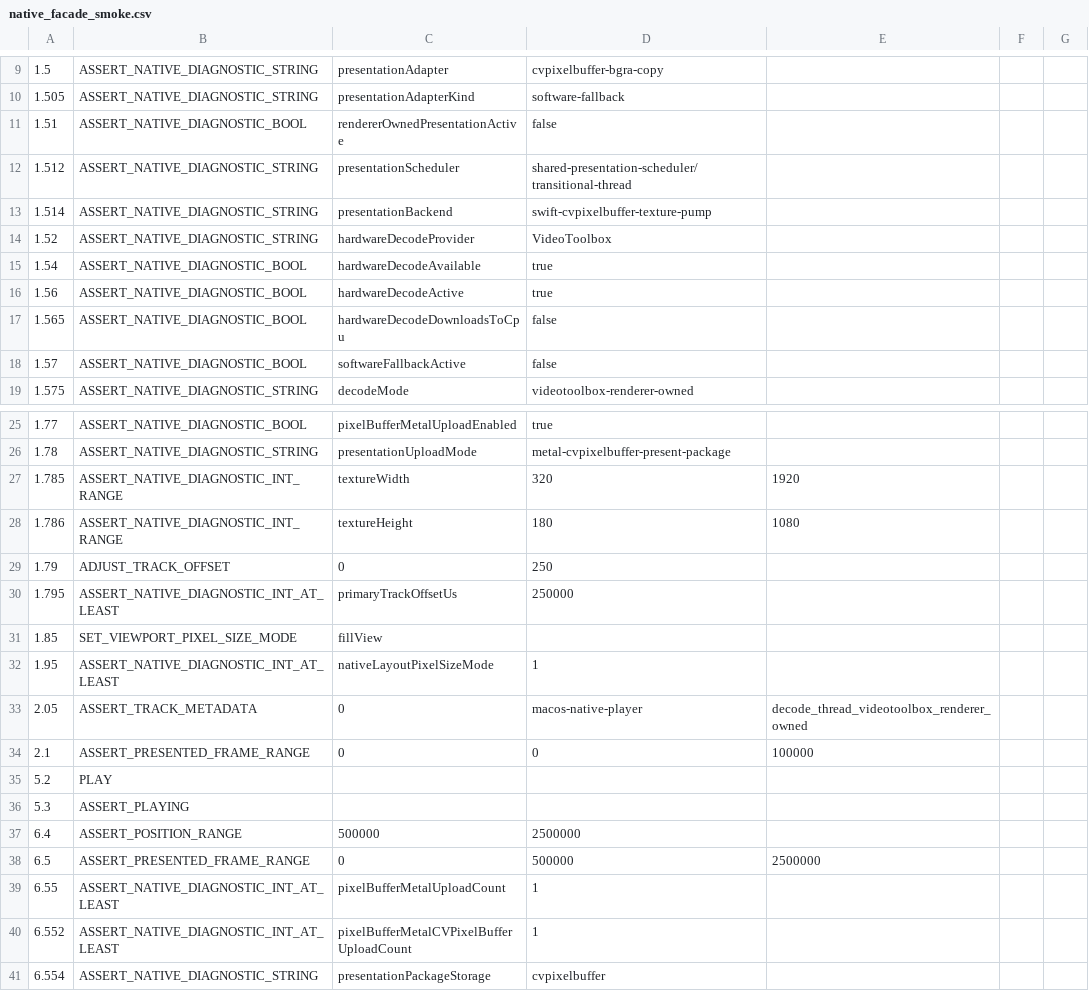
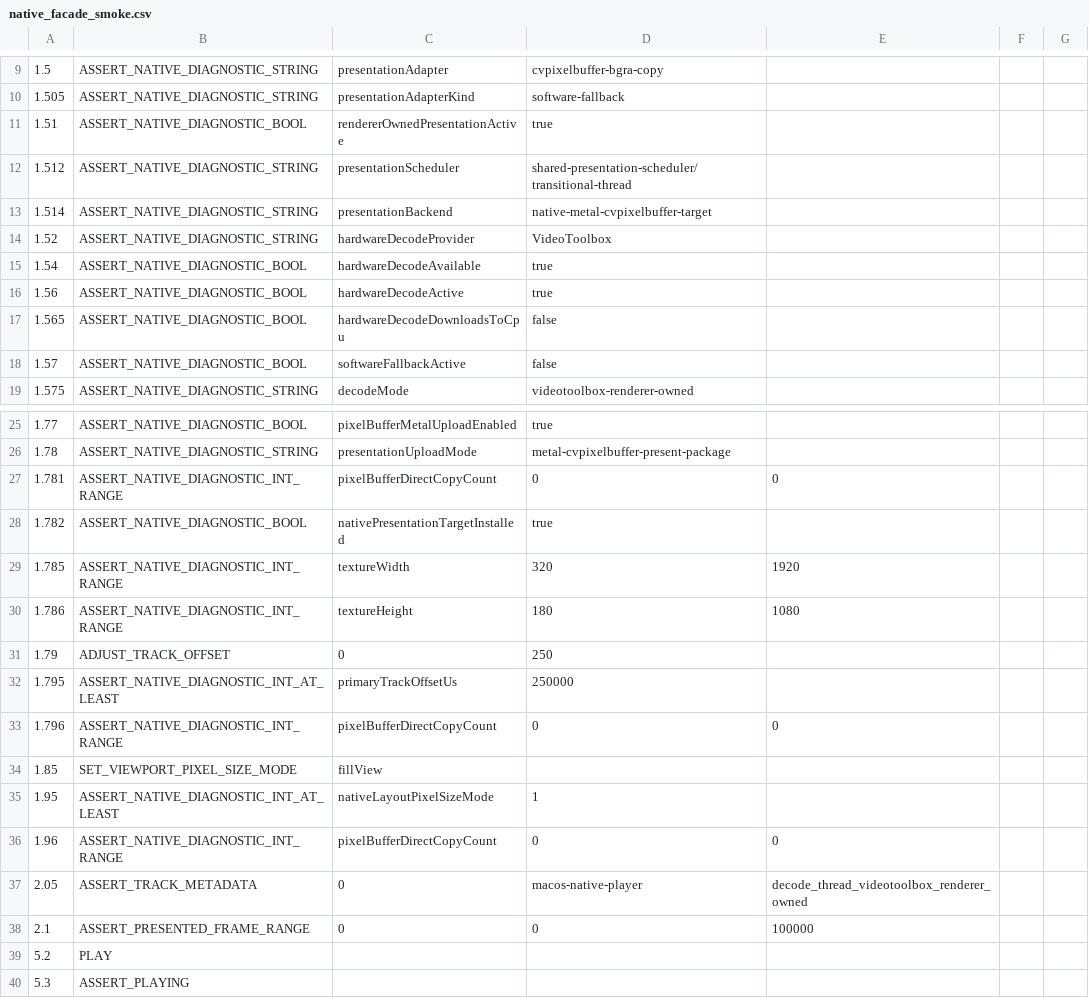
Before and after one commit to Nakiha/VoidPlayer, a CSV file: ui_tests/macos/native_facade_smoke.csv, drawn as a sheet; only a part is shown, gaps mark what is left out; the shorter side is filled out with more unchanged rows.

Commit message:
Route macOS still refresh through renderer target

```diff
--- a/ui_tests/macos/native_facade_smoke.csv
+++ b/ui_tests/macos/native_facade_smoke.csv
@@ -10,5 +10,5 @@
 1.505, ASSERT_NATIVE_DIAGNOSTIC_STRING, presentationAdapterKind, software-fallback
-1.51, ASSERT_NATIVE_DIAGNOSTIC_BOOL, rendererOwnedPresentationActive, false
+1.51, ASSERT_NATIVE_DIAGNOSTIC_BOOL, rendererOwnedPresentationActive, true
 1.512, ASSERT_NATIVE_DIAGNOSTIC_STRING, presentationScheduler, shared-presentation-scheduler/transitional-thread
-1.514, ASSERT_NATIVE_DIAGNOSTIC_STRING, presentationBackend, swift-cvpixelbuffer-texture-pump
+1.514, ASSERT_NATIVE_DIAGNOSTIC_STRING, presentationBackend, native-metal-cvpixelbuffer-target
 1.52, ASSERT_NATIVE_DIAGNOSTIC_STRING, hardwareDecodeProvider, VideoToolbox
@@ -26,2 +26,4 @@
 1.78, ASSERT_NATIVE_DIAGNOSTIC_STRING, presentationUploadMode, metal-cvpixelbuffer-present-package
+1.781, ASSERT_NATIVE_DIAGNOSTIC_INT_RANGE, pixelBufferDirectCopyCount, 0, 0
+1.782, ASSERT_NATIVE_DIAGNOSTIC_BOOL, nativePresentationTargetInstalled, true
 1.785, ASSERT_NATIVE_DIAGNOSTIC_INT_RANGE, textureWidth, 320, 1920
@@ -30,4 +32,6 @@
 1.795, ASSERT_NATIVE_DIAGNOSTIC_INT_AT_LEAST, primaryTrackOffsetUs, 250000
+1.796, ASSERT_NATIVE_DIAGNOSTIC_INT_RANGE, pixelBufferDirectCopyCount, 0, 0
 1.85, SET_VIEWPORT_PIXEL_SIZE_MODE, fillView
 1.95, ASSERT_NATIVE_DIAGNOSTIC_INT_AT_LEAST, nativeLayoutPixelSizeMode, 1
+1.96, ASSERT_NATIVE_DIAGNOSTIC_INT_RANGE, pixelBufferDirectCopyCount, 0, 0
 2.05, ASSERT_TRACK_METADATA, 0, macos-native-player, decode_thread_videotoolbox_renderer_owned
```
Also changed, not shown: ui_tests/macos/native_4k60_playback_smoke.csv, ui_tests/macos/native_vvc_software_playback_smoke.csv, 6 other files.
